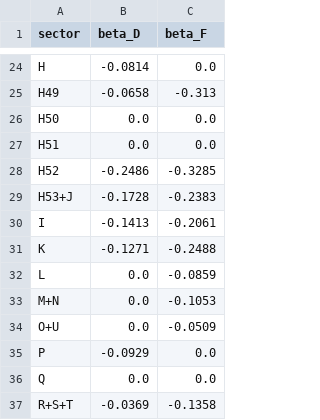
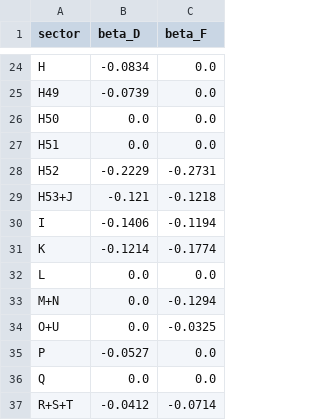
Before and after one commit to CristCarp/ENTICE_estimation, a CSV file: choc_tfp/inputs/beta.csv, drawn as a sheet; only a part is shown, gaps mark what is left out; the diff covers the shown part only; the diff names each change by its address in the sheet, - before the commit and + after, or states it on an @@ line.

```diff
--- a/choc_tfp/inputs/beta.csv
+++ b/choc_tfp/inputs/beta.csv
-B24 (beta_D): -0.0814
+B24 (beta_D): -0.0834
-B25 (beta_D): -0.0658
+B25 (beta_D): -0.0739
-C25 (beta_F): -0.313
+C25 (beta_F): 0.0
-B28 (beta_D): -0.2486
+B28 (beta_D): -0.2229
-C28 (beta_F): -0.3285
+C28 (beta_F): -0.2731
-B29 (beta_D): -0.1728
+B29 (beta_D): -0.121
-C29 (beta_F): -0.2383
+C29 (beta_F): -0.1218
-B30 (beta_D): -0.1413
+B30 (beta_D): -0.1406
-C30 (beta_F): -0.2061
+C30 (beta_F): -0.1194
-B31 (beta_D): -0.1271
+B31 (beta_D): -0.1214
-C31 (beta_F): -0.2488
+C31 (beta_F): -0.1774
-C32 (beta_F): -0.0859
+C32 (beta_F): 0.0
-C33 (beta_F): -0.1053
+C33 (beta_F): -0.1294
-C34 (beta_F): -0.0509
+C34 (beta_F): -0.0325
-B35 (beta_D): -0.0929
+B35 (beta_D): -0.0527
-B37 (beta_D): -0.0369
+B37 (beta_D): -0.0412
-C37 (beta_F): -0.1358
+C37 (beta_F): -0.0714
```
Also changed, not shown: 32 edited cells elsewhere in this file, choc_tfp/inputs/beta_modele3.csv, choc_tfp/inputs/beta_modele4.csv, 3 other files.
